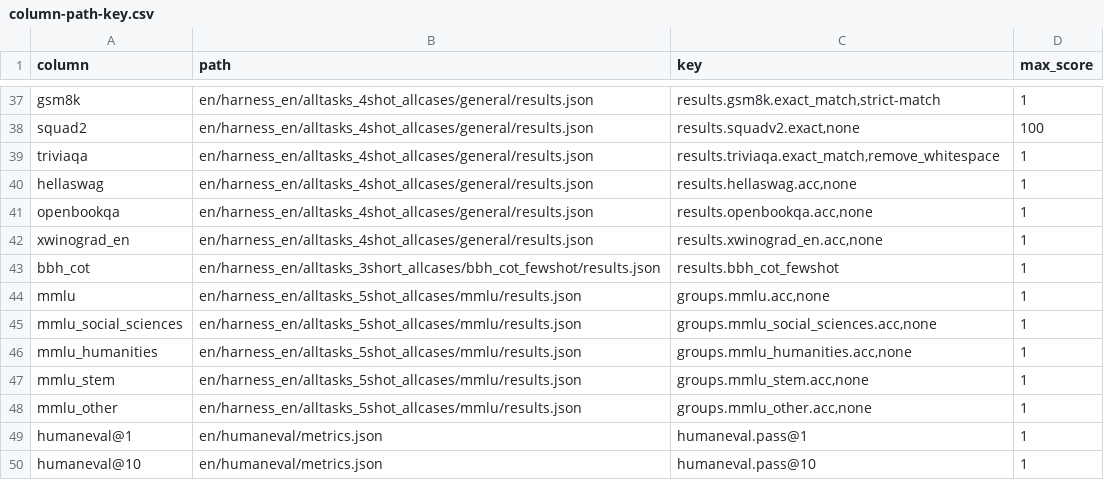
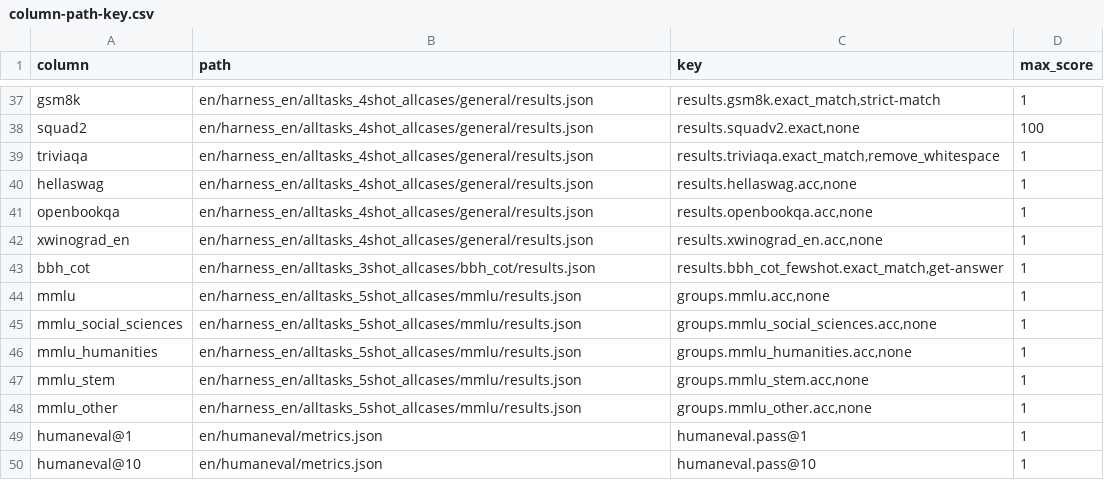
Before and after one commit to swallow-llm/swallow-evaluation, a CSV file: scripts/column-path-key.csv, drawn as a sheet; only a part is shown, gaps mark what is left out.

Commit message:
fix: bbh_cot

```diff
--- a/scripts/column-path-key.csv
+++ b/scripts/column-path-key.csv
@@ -42,3 +42,3 @@ openbookqa,en/harness_en/alltasks_4shot_allcases/general/results.json,"results.o
 xwinograd_en,en/harness_en/alltasks_4shot_allcases/general/results.json,"results.xwinograd_en.acc,none",1
-bbh_cot,en/harness_en/alltasks_3short_allcases/bbh_cot_fewshot/results.json,results.bbh_cot_fewshot,1
+bbh_cot,en/harness_en/alltasks_3shot_allcases/bbh_cot/results.json,"results.bbh_cot_fewshot.exact_match,get-answer",1
 mmlu,en/harness_en/alltasks_5shot_allcases/mmlu/results.json,"groups.mmlu.acc,none",1
```
